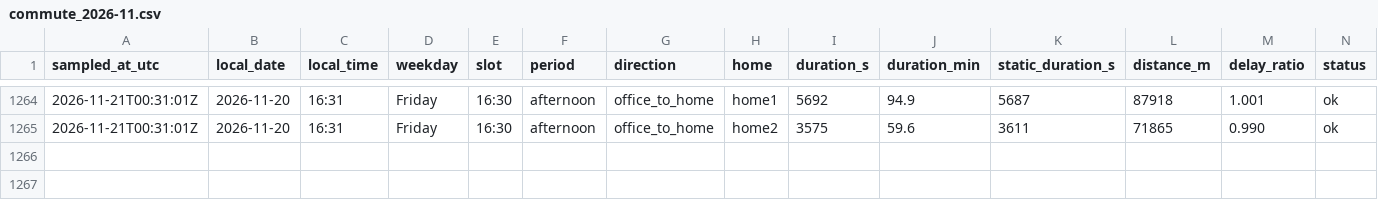
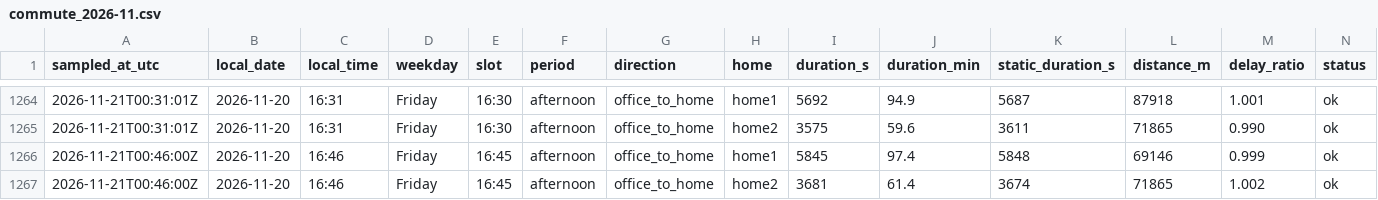
Before and after one commit to sesenht/commute-tracker, a CSV file: data/commute_2026-11.csv, drawn as a sheet; only a part is shown, gaps mark what is left out; rows hold the shown columns only; the diff names each change by its address in the sheet, - before the commit and + after, or states it on an @@ line.

Commit message:
log: 2026-11-21T00:46Z sample

```diff
--- a/data/commute_2026-11.csv
+++ b/data/commute_2026-11.csv
+row 1266: 2026-11-21T00:46:00Z | 2026-11-20 | 16:46 | Friday | 16:45 | afternoon | office_to_home | home1 | 5845 | 97.4 | 5848 | 69146 | 0.999 | ok
+row 1267: 2026-11-21T00:46:00Z | 2026-11-20 | 16:46 | Friday | 16:45 | afternoon | office_to_home | home2 | 3681 | 61.4 | 3674 | 71865 | 1.002 | ok
```
Also changed, not shown: 2 other files.
